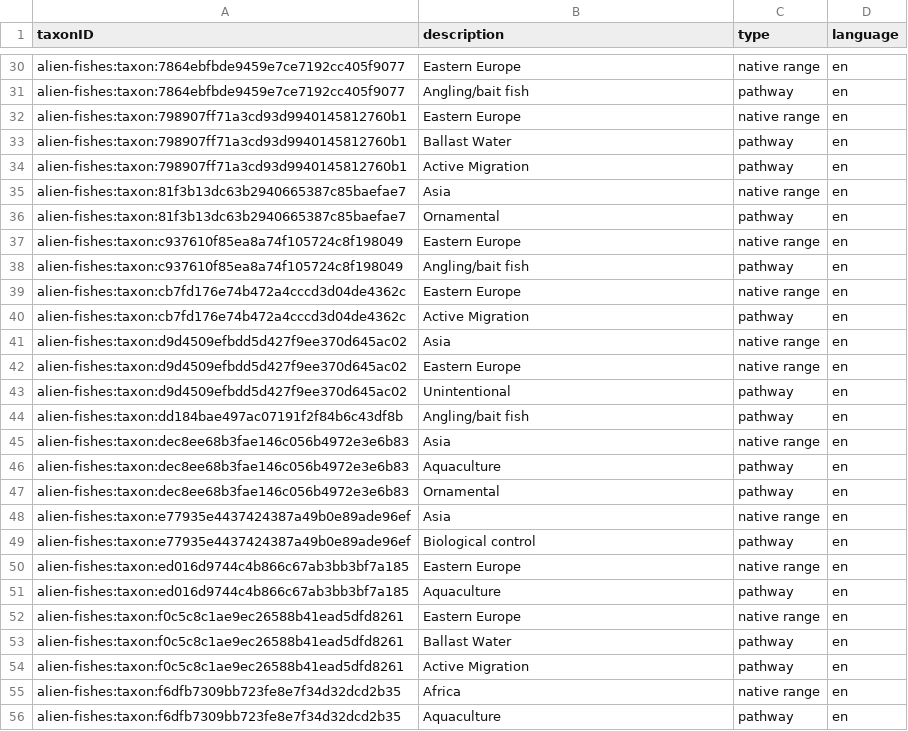
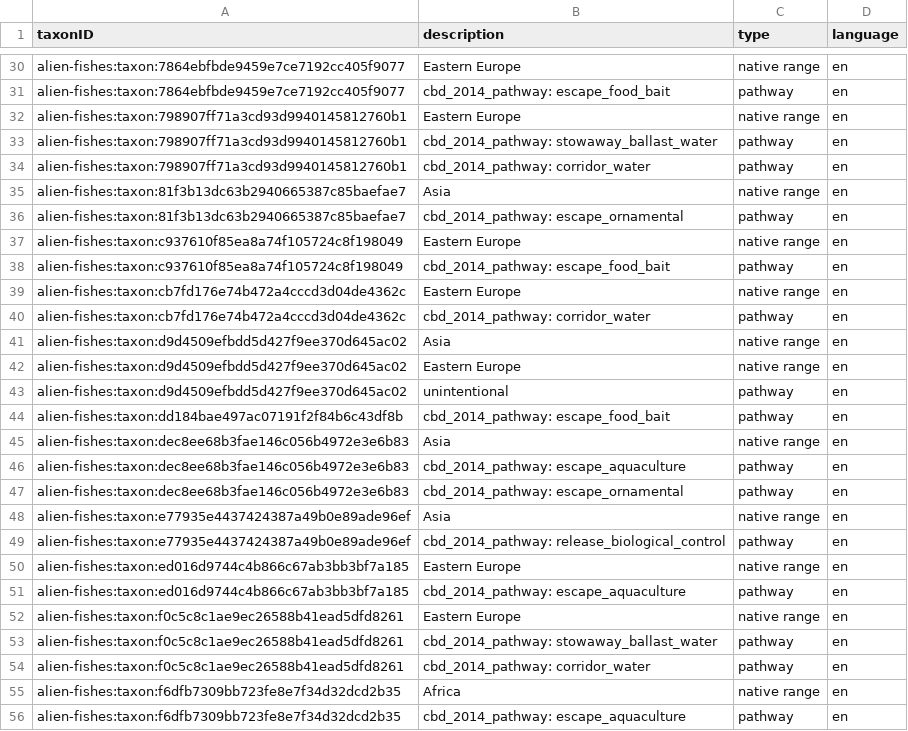
Before and after one commit to trias-project/alien-fishes-checklist, a CSV file: data/processed/description.csv, drawn as a sheet; only a part is shown, gaps mark what is left out; the diff covers the shown part only.

Commit message:
Map pathway to the CBD standard and remove establishmentMeans

```diff
--- a/data/processed/description.csv
+++ b/data/processed/description.csv
@@ -30,27 +30,27 @@
 "alien-fishes:taxon:7864ebfbde9459e7ce7192cc405f9077","Eastern Europe","native range","en"
-"alien-fishes:taxon:7864ebfbde9459e7ce7192cc405f9077","Angling/bait fish","pathway","en"
+"alien-fishes:taxon:7864ebfbde9459e7ce7192cc405f9077","cbd_2014_pathway: escape_food_bait","pathway","en"
 "alien-fishes:taxon:798907ff71a3cd93d9940145812760b1","Eastern Europe","native range","en"
-"alien-fishes:taxon:798907ff71a3cd93d9940145812760b1","Ballast Water","pathway","en"
-"alien-fishes:taxon:798907ff71a3cd93d9940145812760b1","Active Migration","pathway","en"
+"alien-fishes:taxon:798907ff71a3cd93d9940145812760b1","cbd_2014_pathway: stowaway_ballast_water","pathway","en"
+"alien-fishes:taxon:798907ff71a3cd93d9940145812760b1","cbd_2014_pathway: corridor_water","pathway","en"
 "alien-fishes:taxon:81f3b13dc63b2940665387c85baefae7","Asia","native range","en"
-"alien-fishes:taxon:81f3b13dc63b2940665387c85baefae7","Ornamental","pathway","en"
+"alien-fishes:taxon:81f3b13dc63b2940665387c85baefae7","cbd_2014_pathway: escape_ornamental","pathway","en"
 "alien-fishes:taxon:c937610f85ea8a74f105724c8f198049","Eastern Europe","native range","en"
-"alien-fishes:taxon:c937610f85ea8a74f105724c8f198049","Angling/bait fish","pathway","en"
+"alien-fishes:taxon:c937610f85ea8a74f105724c8f198049","cbd_2014_pathway: escape_food_bait","pathway","en"
 "alien-fishes:taxon:cb7fd176e74b472a4cccd3d04de4362c","Eastern Europe","native range","en"
-"alien-fishes:taxon:cb7fd176e74b472a4cccd3d04de4362c","Active Migration","pathway","en"
+"alien-fishes:taxon:cb7fd176e74b472a4cccd3d04de4362c","cbd_2014_pathway: corridor_water","pathway","en"
 "alien-fishes:taxon:d9d4509efbdd5d427f9ee370d645ac02","Asia","native range","en"
 "alien-fishes:taxon:d9d4509efbdd5d427f9ee370d645ac02","Eastern Europe","native range","en"
-"alien-fishes:taxon:d9d4509efbdd5d427f9ee370d645ac02","Unintentional","pathway","en"
-"alien-fishes:taxon:dd184bae497ac07191f2f84b6c43df8b","Angling/bait fish","pathway","en"
+"alien-fishes:taxon:d9d4509efbdd5d427f9ee370d645ac02","unintentional","pathway","en"
+"alien-fishes:taxon:dd184bae497ac07191f2f84b6c43df8b","cbd_2014_pathway: escape_food_bait","pathway","en"
 "alien-fishes:taxon:dec8ee68b3fae146c056b4972e3e6b83","Asia","native range","en"
-"alien-fishes:taxon:dec8ee68b3fae146c056b4972e3e6b83","Aquaculture","pathway","en"
-"alien-fishes:taxon:dec8ee68b3fae146c056b4972e3e6b83","Ornamental","pathway","en"
+"alien-fishes:taxon:dec8ee68b3fae146c056b4972e3e6b83","cbd_2014_pathway: escape_aquaculture","pathway","en"
+"alien-fishes:taxon:dec8ee68b3fae146c056b4972e3e6b83","cbd_2014_pathway: escape_ornamental","pathway","en"
 "alien-fishes:taxon:e77935e4437424387a49b0e89ade96ef","Asia","native range","en"
-"alien-fishes:taxon:e77935e4437424387a49b0e89ade96ef","Biological control","pathway","en"
+"alien-fishes:taxon:e77935e4437424387a49b0e89ade96ef","cbd_2014_pathway: release_biological_control","pathway","en"
 "alien-fishes:taxon:ed016d9744c4b866c67ab3bb3bf7a185","Eastern Europe","native range","en"
-"alien-fishes:taxon:ed016d9744c4b866c67ab3bb3bf7a185","Aquaculture","pathway","en"
+"alien-fishes:taxon:ed016d9744c4b866c67ab3bb3bf7a185","cbd_2014_pathway: escape_aquaculture","pathway","en"
 "alien-fishes:taxon:f0c5c8c1ae9ec26588b41ead5dfd8261","Eastern Europe","native range","en"
-"alien-fishes:taxon:f0c5c8c1ae9ec26588b41ead5dfd8261","Ballast Water","pathway","en"
-"alien-fishes:taxon:f0c5c8c1ae9ec26588b41ead5dfd8261","Active Migration","pathway","en"
+"alien-fishes:taxon:f0c5c8c1ae9ec26588b41ead5dfd8261","cbd_2014_pathway: stowaway_ballast_water","pathway","en"
+"alien-fishes:taxon:f0c5c8c1ae9ec26588b41ead5dfd8261","cbd_2014_pathway: corridor_water","pathway","en"
 "alien-fishes:taxon:f6dfb7309bb723fe8e7f34d32dcd2b35","Africa","native range","en"
-"alien-fishes:taxon:f6dfb7309bb723fe8e7f34d32dcd2b35","Aquaculture","pathway","en"
+"alien-fishes:taxon:f6dfb7309bb723fe8e7f34d32dcd2b35","cbd_2014_pathway: escape_aquaculture","pathway","en"
```
Also changed, not shown: 20 edited cells elsewhere in this file, data/processed/distribution.csv, 2 other files.
